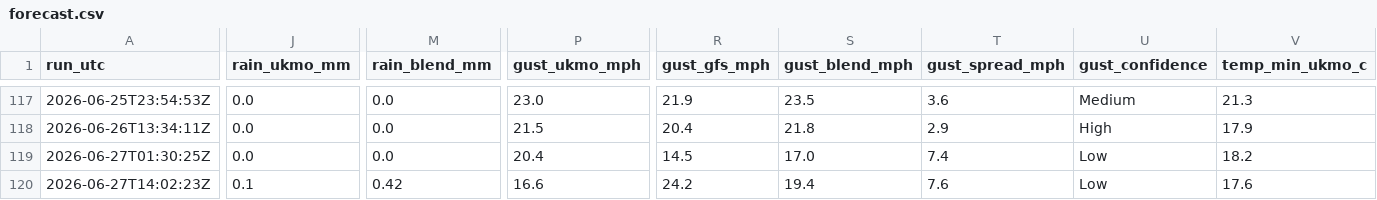
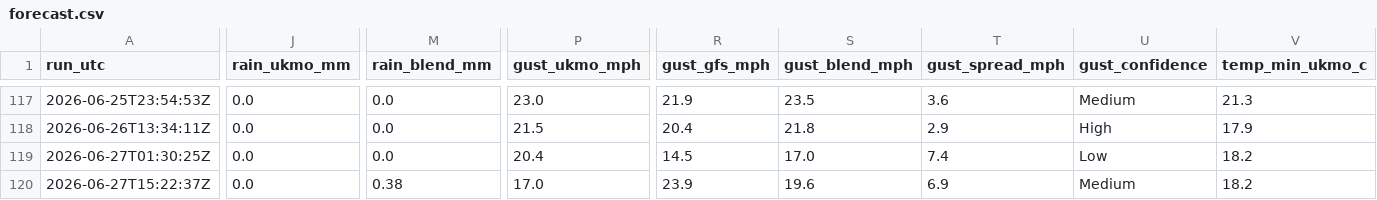
Before and after one commit to alivebe-a11y/weat, a CSV file: data/forecast.csv, drawn as a sheet; only a part is shown, gaps mark what is left out; the diff covers the shown part only; the diff names each change by its address in the sheet, - before the commit and + after, or states it on an @@ line.

```diff
--- a/data/forecast.csv
+++ b/data/forecast.csv
-A120 (run_utc): 2026-06-27T14:02:23Z
+A120 (run_utc): 2026-06-27T15:22:37Z
-J120 (rain_ukmo_mm): 0.1
+J120 (rain_ukmo_mm): 0.0
-M120 (rain_blend_mm): 0.42
+M120 (rain_blend_mm): 0.38
-P120 (gust_ukmo_mph): 16.6
+P120 (gust_ukmo_mph): 17.0
-R120 (gust_gfs_mph): 24.2
+R120 (gust_gfs_mph): 23.9
-S120 (gust_blend_mph): 19.4
+S120 (gust_blend_mph): 19.6
-T120 (gust_spread_mph): 7.6
+T120 (gust_spread_mph): 6.9
-U120 (gust_confidence): Low
+U120 (gust_confidence): Medium
-V120 (temp_min_ukmo_c): 17.6
+V120 (temp_min_ukmo_c): 18.2
```
Also changed, not shown: 5 edited cells elsewhere in this file.
